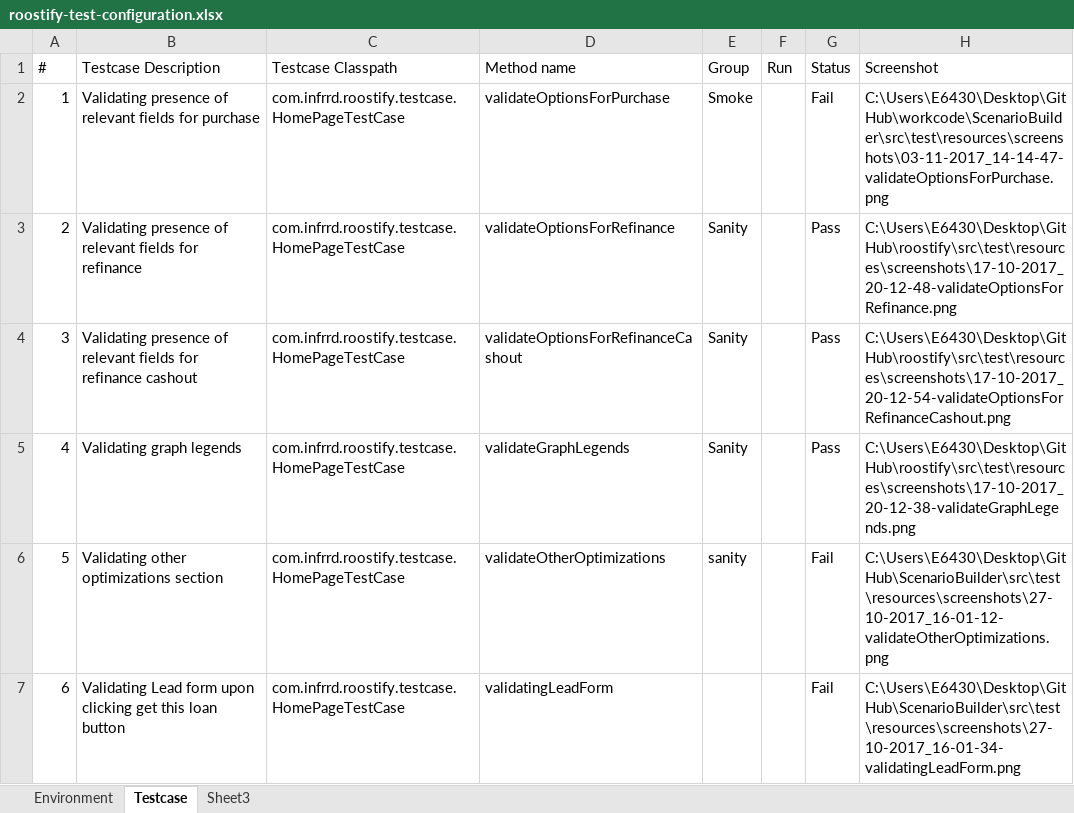
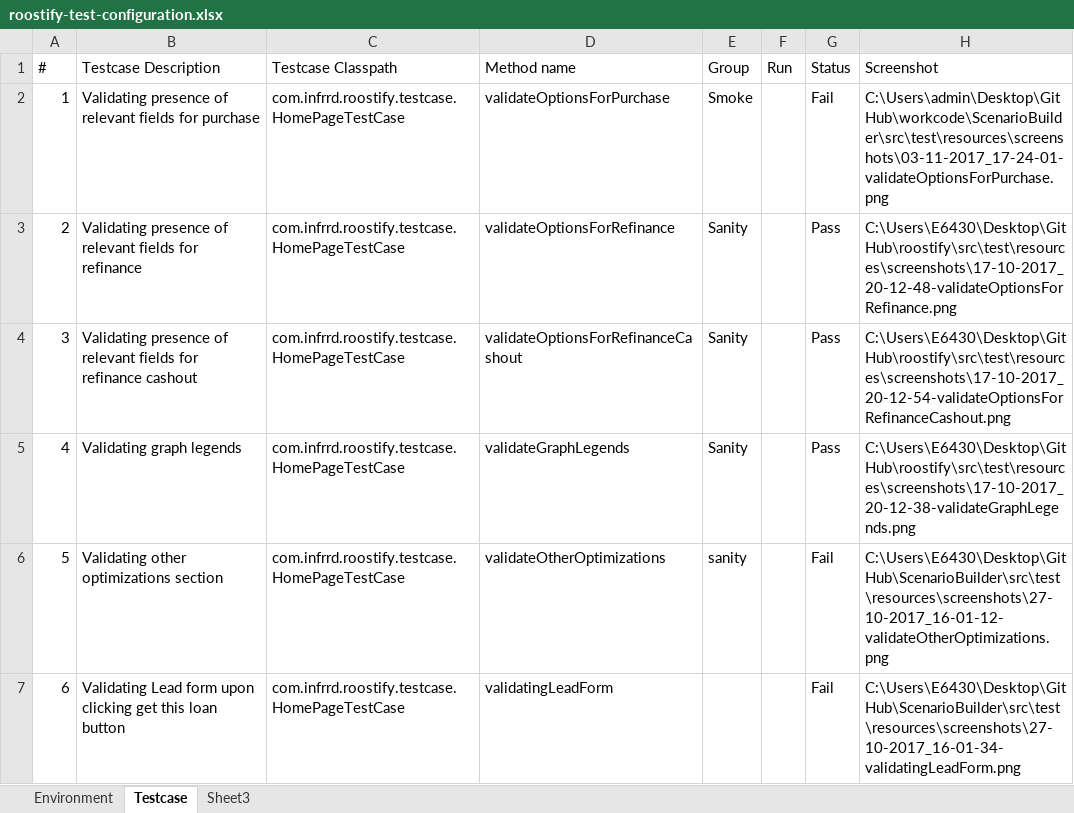
Before and after one commit to KroakyToad/workcode, an Excel workbook: ScenarioBuilder/roostify-test-configuration.xlsx, sheet Testcase, drawn as a sheet; only a part is shown; values as stored, in another font and other column widths than the file's, no borders; the diff names each change by its address in the sheet, - before the commit and + after, or states it on an @@ line.

```diff
--- a/ScenarioBuilder/roostify-test-configuration.xlsx (sheet Testcase)
+++ b/ScenarioBuilder/roostify-test-configuration.xlsx (sheet Testcase)
-H2 (Screenshot): C:\Users\E6430\Desktop\GitHub\workcode\ScenarioBuilder\src\test\resources\screenshots\03-11-2017_14-14-47-validateOptionsForPurchase.png
+H2 (Screenshot): C:\Users\admin\Desktop\GitHub\workcode\ScenarioBuilder\src\test\resources\screenshots\03-11-2017_17-24-01-validateOptionsForPurchase.png
```
Also changed, not shown: roostifyapitest/test-configuration.xlsx, 5 other files.
